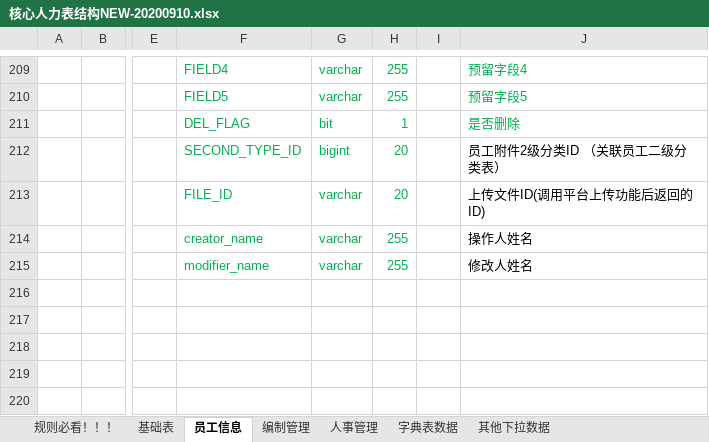
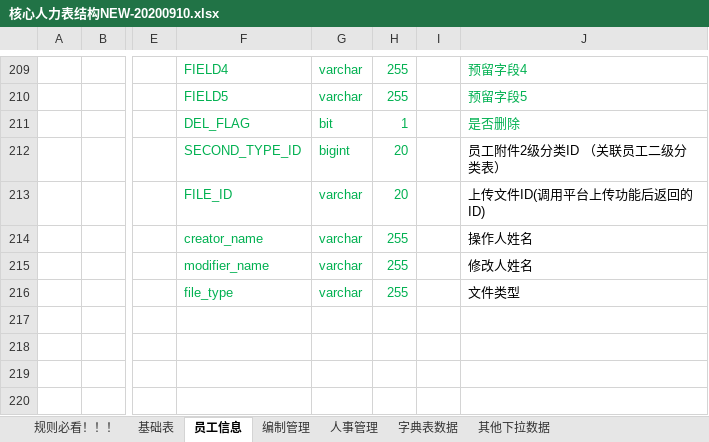
Before and after one commit to cp-hi/herdao_manpower, an Excel workbook: doc/核心人力表结构NEW-20200910.xlsx, sheet 员工信息, drawn as a sheet; only a part is shown, gaps mark what is left out; values as stored, in another font and other column widths than the file's, no borders; the diff names each change by its address in the sheet, - before the commit and + after, or states it on an @@ line.

Commit message:
+员工附件  增加 file_type 字段

```diff
--- a/doc/核心人力表结构NEW-20200910.xlsx (sheet 员工信息)
+++ b/doc/核心人力表结构NEW-20200910.xlsx (sheet 员工信息)
-F216: (empty)
+F216: file_type
-G216: (empty)
+G216: varchar
-H216: (empty)
+H216: 255
-J216: (empty)
+J216: 文件类型
```
